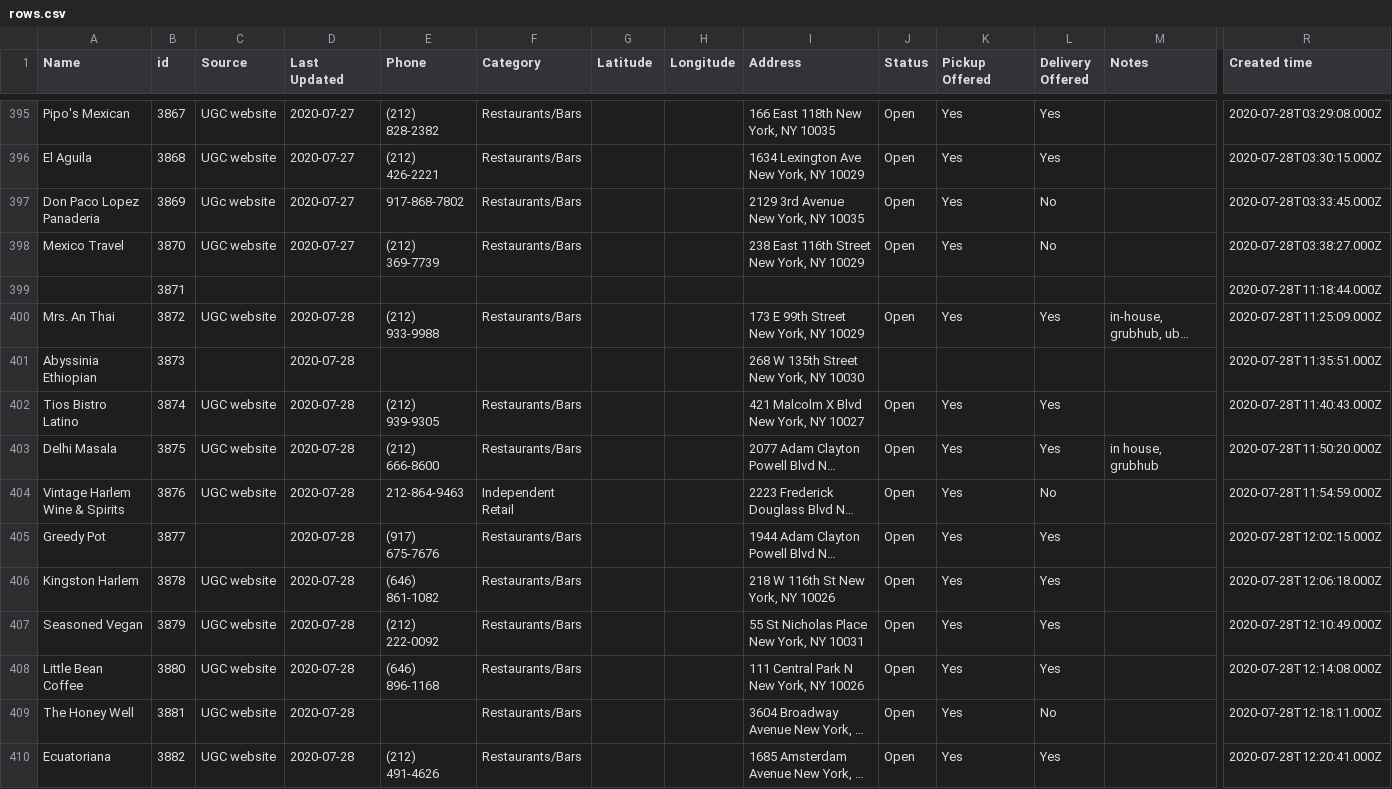
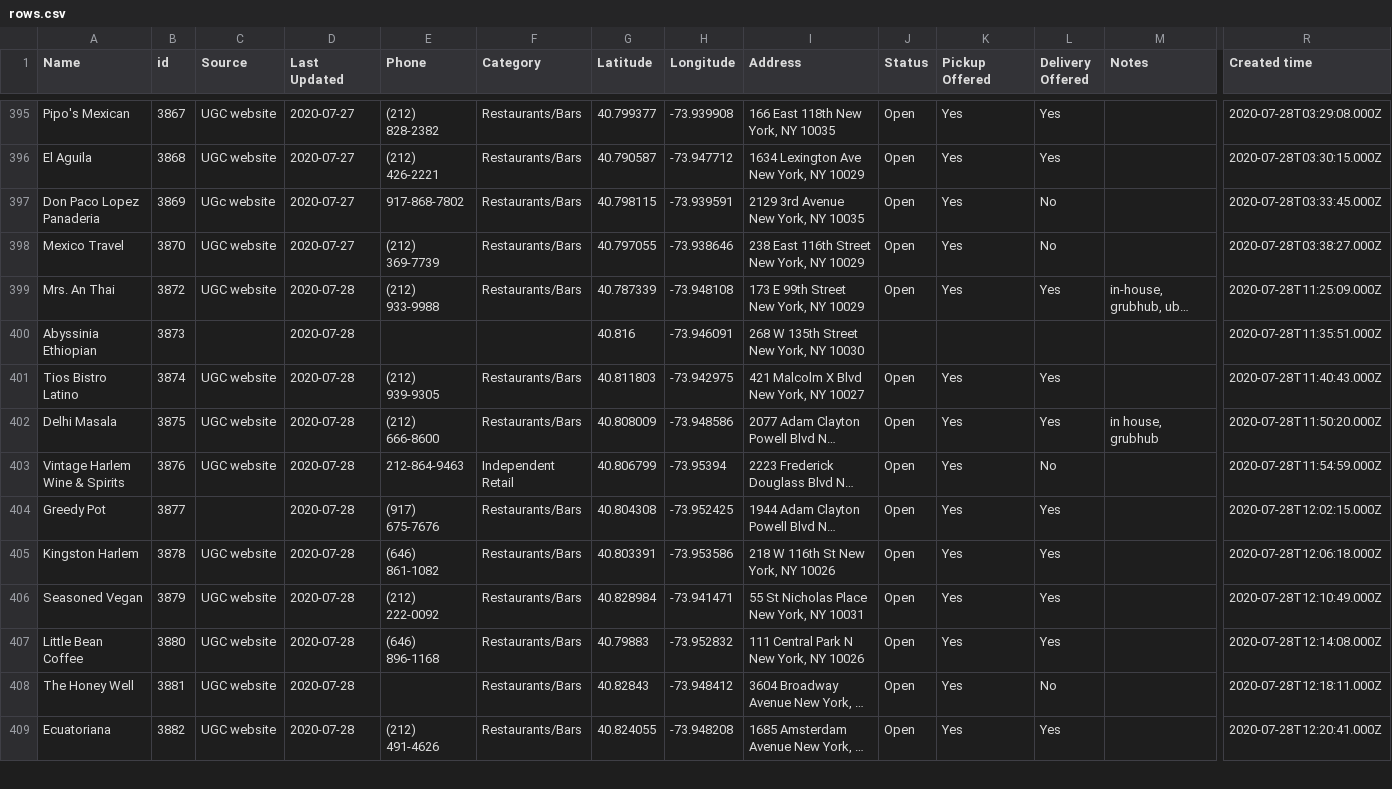
Before and after one commit to zhik/whos-open-uptowngrandcentral, a CSV file: data/rows.csv, drawn as a sheet; only a part is shown, gaps mark what is left out; long unchanged cells end in …; removed rows and columns are numbered as before the commit, all else as after; rows hold the shown columns only; the diff covers the shown part only; the diff names each change by its address in the sheet, - before the commit and + after, or states it on an @@ line.

```diff
--- a/data/rows.csv
+++ b/data/rows.csv
-G395 (Latitude): (empty)
+G395 (Latitude): 40.799377
-H395 (Longitude): (empty)
+H395 (Longitude): -73.939908
-G396 (Latitude): (empty)
+G396 (Latitude): 40.790587
-H396 (Longitude): (empty)
+H396 (Longitude): -73.947712
-G397 (Latitude): (empty)
+G397 (Latitude): 40.798115
-H397 (Longitude): (empty)
+H397 (Longitude): -73.939591
-G398 (Latitude): (empty)
+G398 (Latitude): 40.797055
-H398 (Longitude): (empty)
+H398 (Longitude): -73.938646
-row 399:  | 3871 |  |  |  |  |  |  |  |  |  |  |  | 2020-07-28T11:18:44.000Z
-G399 (Latitude): (empty)
+G399 (Latitude): 40.787339
-H399 (Longitude): (empty)
+H399 (Longitude): -73.948108
-G400 (Latitude): (empty)
+G400 (Latitude): 40.816
-H400 (Longitude): (empty)
+H400 (Longitude): -73.946091
-G401 (Latitude): (empty)
+G401 (Latitude): 40.811803
-H401 (Longitude): (empty)
+H401 (Longitude): -73.942975
-G402 (Latitude): (empty)
+G402 (Latitude): 40.808009
-H402 (Longitude): (empty)
+H402 (Longitude): -73.948586
-G403 (Latitude): (empty)
+G403 (Latitude): 40.806799
-H403 (Longitude): (empty)
+H403 (Longitude): -73.95394
-G404 (Latitude): (empty)
+G404 (Latitude): 40.804308
-H404 (Longitude): (empty)
+H404 (Longitude): -73.952425
-G405 (Latitude): (empty)
+G405 (Latitude): 40.803391
-H405 (Longitude): (empty)
+H405 (Longitude): -73.953586
-G406 (Latitude): (empty)
+G406 (Latitude): 40.828984
-H406 (Longitude): (empty)
+H406 (Longitude): -73.941471
-G407 (Latitude): (empty)
+G407 (Latitude): 40.79883
-H407 (Longitude): (empty)
+H407 (Longitude): -73.952832
-G408 (Latitude): (empty)
+G408 (Latitude): 40.82843
-H408 (Longitude): (empty)
+H408 (Longitude): -73.948412
-G409 (Latitude): (empty)
+G409 (Latitude): 40.824055
-H409 (Longitude): (empty)
+H409 (Longitude): -73.948208
```
Also changed, not shown: 1 removed row and 97 edited cells elsewhere in this file.
